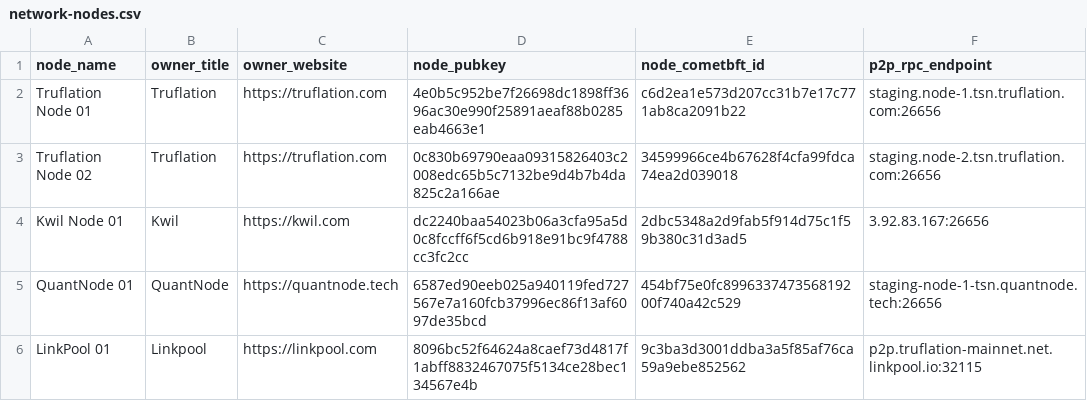
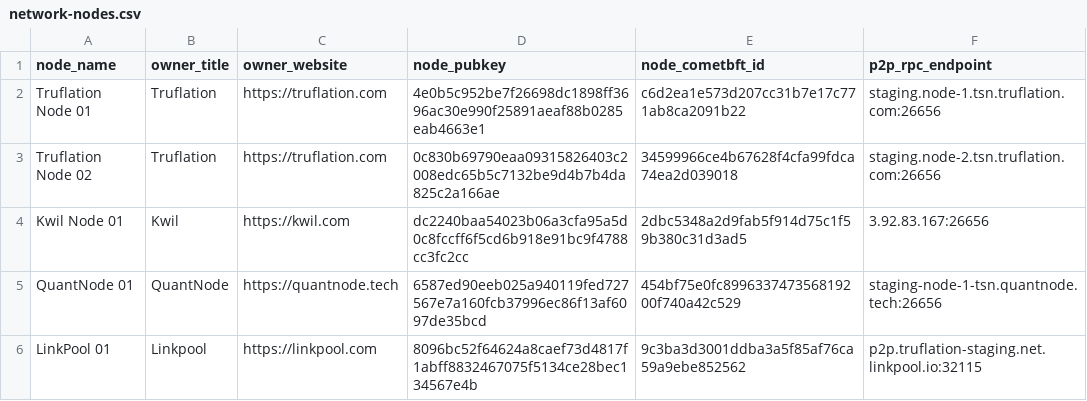
Before and after one commit to trufnetwork/truf-node-operator, a CSV file: configs/network/staging/network-nodes.csv, drawn as a sheet.

Commit message:
Update network-nodes.csv

```diff
--- a/configs/network/staging/network-nodes.csv
+++ b/configs/network/staging/network-nodes.csv
@@ -5,2 +5,2 @@ node_name,owner_title,owner_website,node_pubkey,node_cometbft_id,p2p_rpc_endpoin
 "QuantNode 01","QuantNode","https://quantnode.tech","6587ed90eeb025a940119fed727567e7a160fcb37996ec86f13af6097de35bcd","454bf75e0fc899633747356819200f740a42c529","staging-node-1-tsn.quantnode.tech:26656"
-"LinkPool 01","Linkpool","https://linkpool.com","8096bc52f64624a8caef73d4817f1abff8832467075f5134ce28bec134567e4b","9c3ba3d3001ddba3a5f85af76ca59a9ebe852562","p2p.truflation-mainnet.net.linkpool.io:32115"
+"LinkPool 01","Linkpool","https://linkpool.com","8096bc52f64624a8caef73d4817f1abff8832467075f5134ce28bec134567e4b","9c3ba3d3001ddba3a5f85af76ca59a9ebe852562","p2p.truflation-staging.net.linkpool.io:32115"
```
